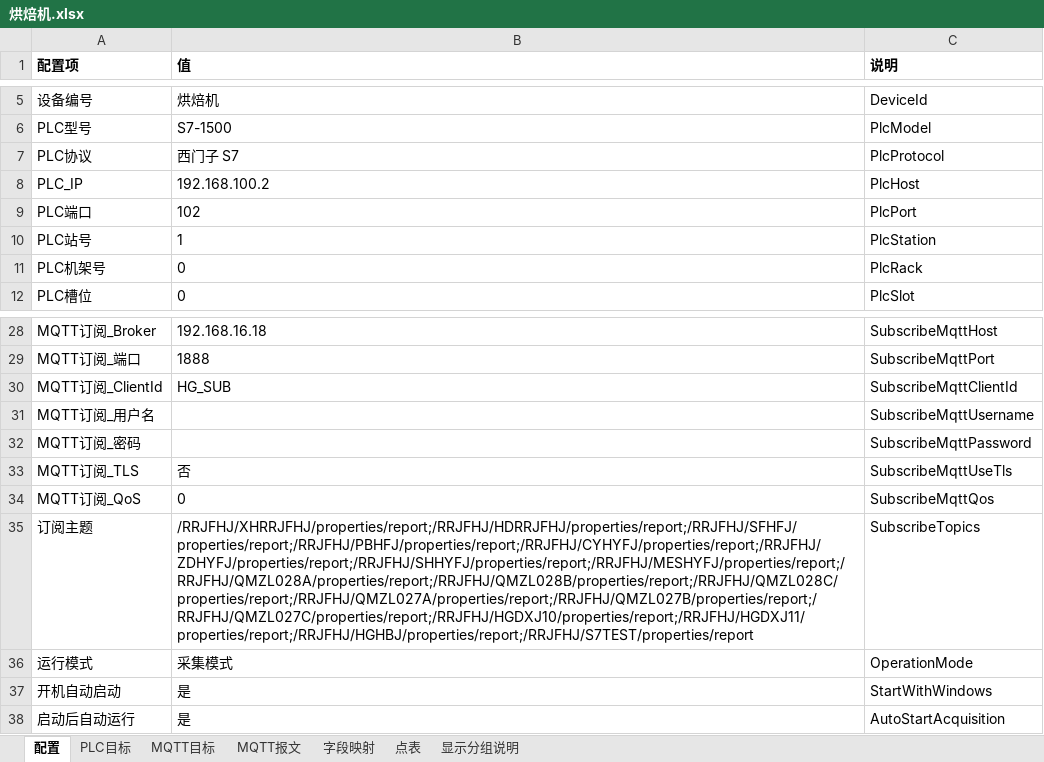
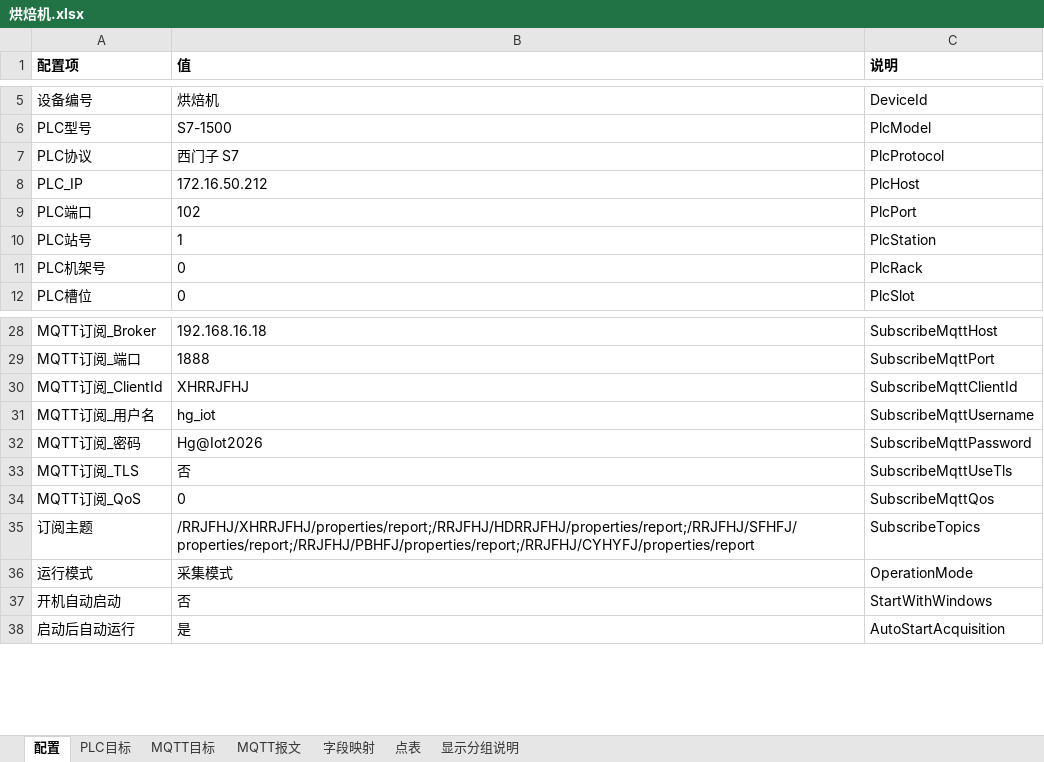
Before and after one commit to hucunzhen/huaGuang, an Excel workbook: config/lines/烘焙机.xlsx, sheet 配置, drawn as a sheet; only a part is shown, gaps mark what is left out; values as stored, in another font and other column widths than the file's, no borders; the diff names each change by its address in the sheet, - before the commit and + after, or states it on an @@ line.

```diff
--- a/config/lines/烘焙机.xlsx (sheet 配置)
+++ b/config/lines/烘焙机.xlsx (sheet 配置)
-B8 (值): 192.168.100.2
+B8 (值): 172.16.50.212
-B30 (值): HG_SUB
+B30 (值): XHRRJFHJ
-B31 (值): (empty)
+B31 (值): hg_iot
-B32 (值): (empty)
+B32 (值): Hg@Iot2026
-B35 (值): /RRJFHJ/XHRRJFHJ/properties/report;/RRJFHJ/HDRRJFHJ/properties/report;/RRJFHJ/SFHFJ/properties/report;/RRJFHJ/PBHFJ/properties/report;/RRJFHJ/CYHYFJ/properties/report;/RRJFHJ/ZDHYFJ/properties/report;/RRJFHJ/SHHYFJ/properties/report;/RRJFHJ/MESHYFJ/properties/report;/RRJFHJ/QMZL028A/properties/report;/RRJFHJ/QMZL028B/properties/report;/RRJFHJ/QMZL028C/properties/report;/RRJFHJ/QMZL027A/properties/report;/RRJFHJ/QMZL027B/properties/report;/RRJFHJ/QMZL027C/properties/report;/RRJFHJ/HGDXJ10/properties/report;/RRJFHJ/HGDXJ11/properties/report;/RRJFHJ/HGHBJ/properties/report;/RRJFHJ/S7TEST/properties/report
+B35 (值): /RRJFHJ/XHRRJFHJ/properties/report;/RRJFHJ/HDRRJFHJ/properties/report;/RRJFHJ/SFHFJ/properties/report;/RRJFHJ/PBHFJ/properties/report;/RRJFHJ/CYHYFJ/properties/report
-B37 (值): 是
+B37 (值): 否
```
Also changed, not shown: sheet MQTT目标, sheet PLC目标, 45 other files.
